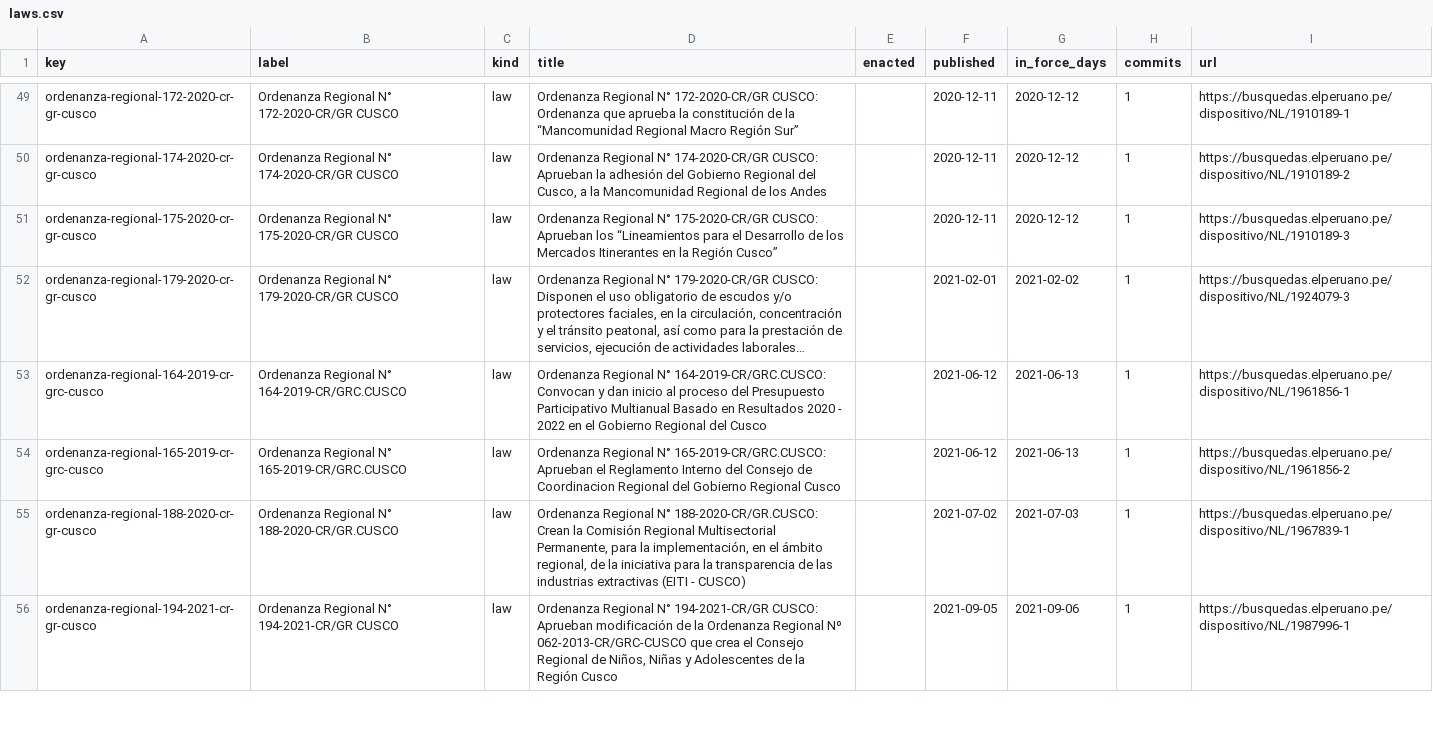
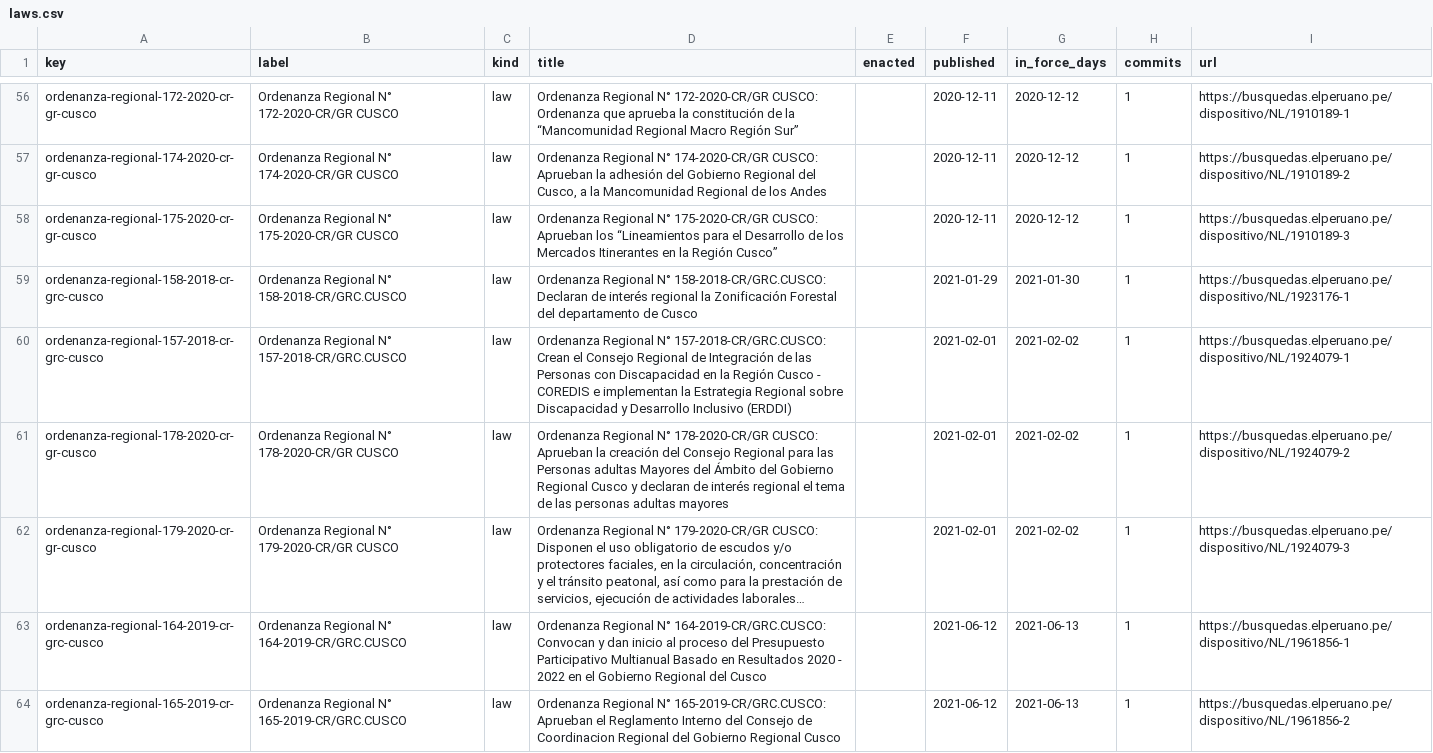
Before and after one commit to lexifina/peru-cusco-law, a CSV file: data/laws.csv, drawn as a sheet; only a part is shown, gaps mark what is left out; the shorter side is filled out with more unchanged rows; long unchanged cells end in …; the diff covers the shown part only; the diff names each change by its address in the sheet, - before the commit and + after, or states it on an @@ line.

```diff
--- a/data/laws.csv
+++ b/data/laws.csv
+row 59: ordenanza-regional-158-2018-cr-grc-cusco | Ordenanza Regional N° 158-2018-CR/GRC.CUSCO | law | Ordenanza Regional N° 158-2018-CR/GRC.CUSCO: Declaran de interés regional la Zonificación Forestal del departamento de Cusco |  | 2021-01-29 | 2021-01-30 | 1 | https://busquedas.elperuano.pe/dispositivo/NL/1923176-1
+row 60: ordenanza-regional-157-2018-cr-grc-cusco | Ordenanza Regional N° 157-2018-CR/GRC.CUSCO | law | Ordenanza Regional N° 157-2018-CR/GRC.CUSCO: Crean el Consejo Regional de Integración de las Personas con Discapacidad en la Región Cusco - COREDIS e implementan la Estrategia Regional sobre Discapacidad y Desarrollo Inclusivo (ERDDI) |  | 2021-02-01 | 2021-02-02 | 1 | https://busquedas.elperuano.pe/dispositivo/NL/1924079-1
+row 61: ordenanza-regional-178-2020-cr-gr-cusco | Ordenanza Regional N° 178-2020-CR/GR CUSCO | law | Ordenanza Regional N° 178-2020-CR/GR CUSCO: Aprueban la creación del Consejo Regional para las Personas adultas Mayores del Ámbito del Gobierno Regional Cusco y declaran de interés regional el tema de las personas adultas mayores |  | 2021-02-01 | 2021-02-02 | 1 | https://busquedas.elperuano.pe/dispositivo/NL/1924079-2
```
Also changed, not shown: 10 added rows elsewhere in this file, data/commits.csv, 20 other files.
